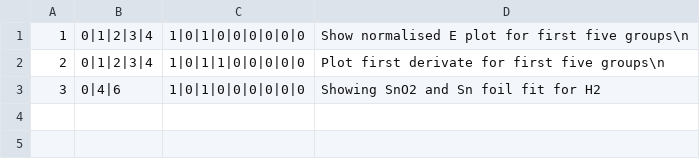
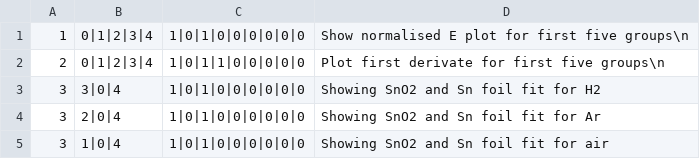
Before and after one commit to UK-Catalysis-Hub/XAS-Workflow-Demo, a CSV file: PSDI_pilot/pub_037_operations.csv, drawn as a sheet.

```diff
--- a/PSDI_pilot/pub_037_operations.csv
+++ b/PSDI_pilot/pub_037_operations.csv
@@ -2,2 +2,4 @@
 2,0|1|2|3|4,1|0|1|1|0|0|0|0|0,Plot first derivate for first five groups\n
-3,0|4|6,1|0|1|0|0|0|0|0|0,Showing SnO2 and Sn foil fit for H2
+3,3|0|4,1|0|1|0|0|0|0|0|0,Showing SnO2 and Sn foil fit for H2
+3,2|0|4,1|0|1|0|0|0|0|0|0,Showing SnO2 and Sn foil fit for Ar
+3,1|0|4,1|0|1|0|0|0|0|0|0,Showing SnO2 and Sn foil fit for air
```
Also changed, not shown: 1 other file.
